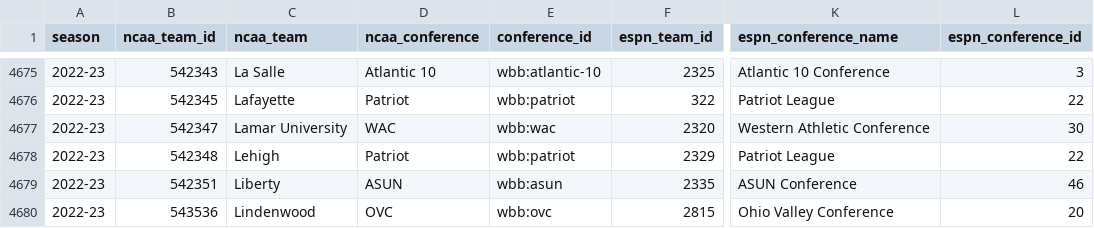
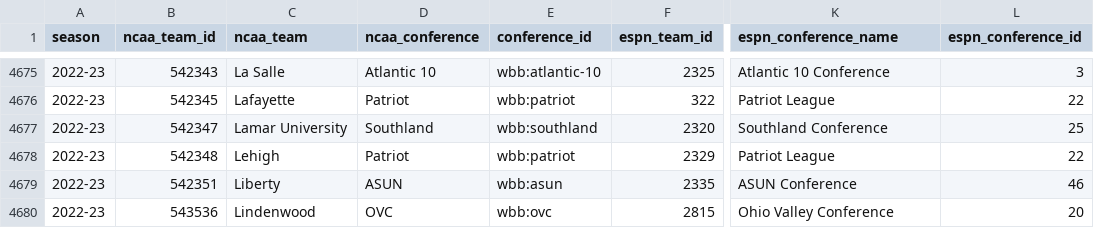
Before and after one commit to sportsdataverse/sportsdataverse-py, a CSV file: sportsdataverse/wbb/data/ncaa_espn_team_crosswalk_wbb.csv, drawn as a sheet; only a part is shown, gaps mark what is left out; the diff names each change by its address in the sheet, - before the commit and + after, or states it on an @@ line.

```diff
--- a/sportsdataverse/wbb/data/ncaa_espn_team_crosswalk_wbb.csv
+++ b/sportsdataverse/wbb/data/ncaa_espn_team_crosswalk_wbb.csv
-D4677 (ncaa_conference): WAC
+D4677 (ncaa_conference): Southland
-E4677 (conference_id): wbb:wac
+E4677 (conference_id): wbb:southland
-K4677 (espn_conference_name): Western Athletic Conference
+K4677 (espn_conference_name): Southland Conference
-L4677 (espn_conference_id): 30
+L4677 (espn_conference_id): 25
```
Also changed, not shown: sportsdataverse/mbb/data/ncaa_espn_team_crosswalk_mbb.csv, tools/crosswalk/conference_seasons_mbb.csv, 2 other files.
